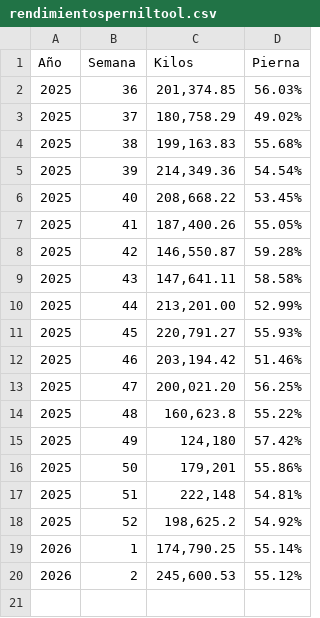
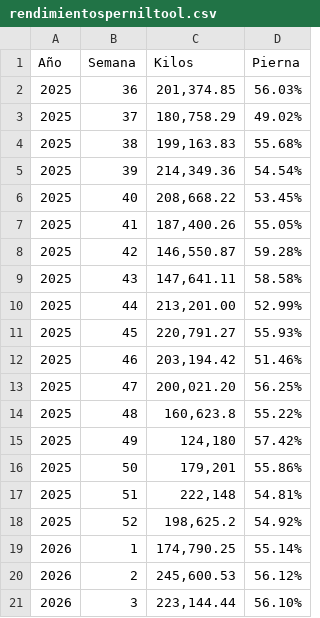
Before and after one commit to rosaliolh/Rendimientos, a CSV file: rendimientosperniltool.csv, drawn as a sheet.

Commit message:
Update rendimientosperniltool.csv

```diff
--- a/rendimientosperniltool.csv
+++ b/rendimientosperniltool.csv
@@ -19,2 +19,3 @@ Año,Semana,Kilos,Pierna
 2026,1,"174,790.25",55.14%
-2026,2,"245,600.53",55.12%
+2026,2,"245,600.53",56.12%
+2026,3,"223,144.44",56.10%
```
